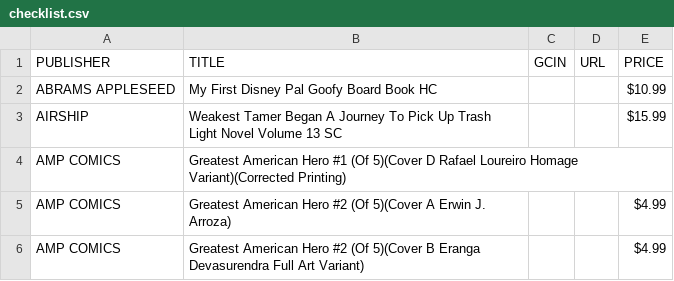
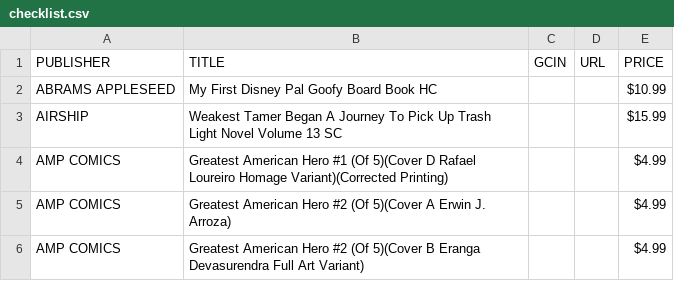
Before and after one commit to cslepage/comiclist_checklist, a CSV file: checklist.csv, drawn as a sheet; only a part is shown.

Commit message:
Update checklist.csv

```diff
--- a/checklist.csv
+++ b/checklist.csv
@@ -3,3 +3,3 @@ ABRAMS APPLESEED,My First Disney Pal Goofy Board Book HC,,,$10.99
 AIRSHIP,Weakest Tamer Began A Journey To Pick Up Trash Light Novel Volume 13 SC,,,$15.99
-AMP COMICS,Greatest American Hero #1 (Of 5)(Cover D Rafael Loureiro Homage Variant)(Corrected Printing),,,
+AMP COMICS,Greatest American Hero #1 (Of 5)(Cover D Rafael Loureiro Homage Variant)(Corrected Printing),,,$4.99
 AMP COMICS,Greatest American Hero #2 (Of 5)(Cover A Erwin J. Arroza),,,$4.99
```
